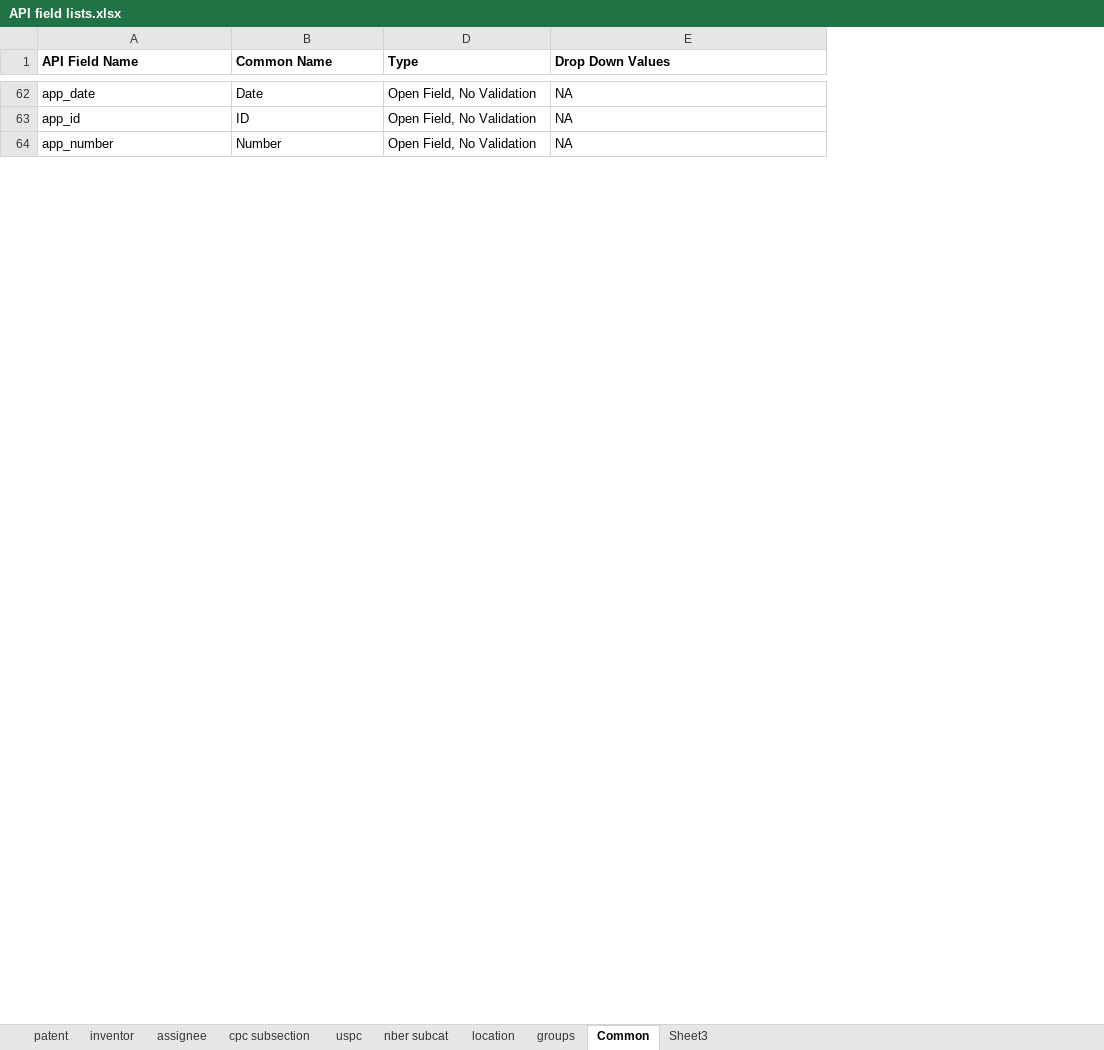
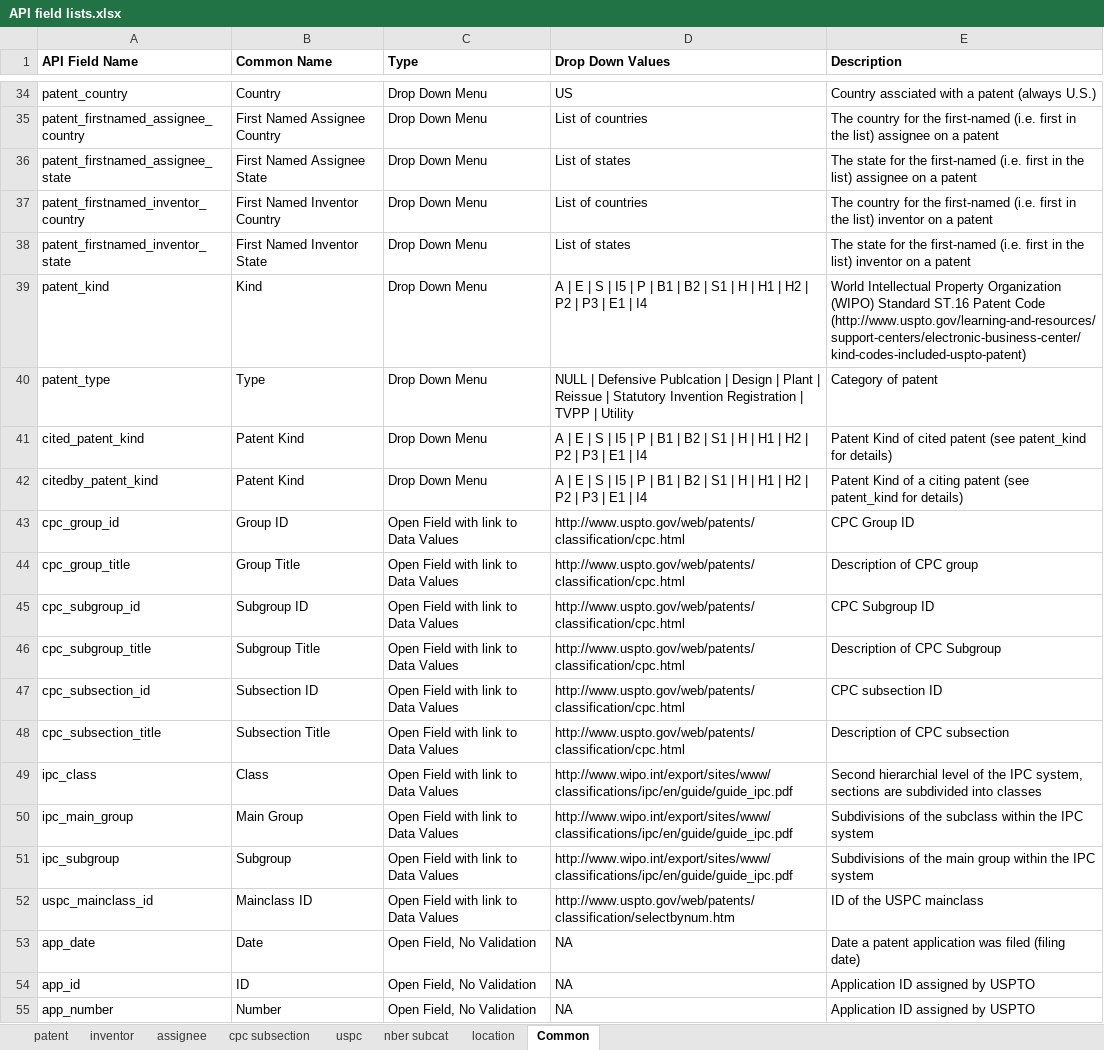
Before and after one commit to PatentsView/PatentsView-API, an Excel workbook: querymodule/doc/API field lists.xlsx, sheet Common, drawn as a sheet; only a part is shown, gaps mark what is left out; values as stored, in another font and other column widths than the file's, no borders; the diff covers the shown part only; the diff names each change by its address in the sheet, - before the commit and + after, or states it on an @@ line.

```diff
--- a/querymodule/doc/API field lists.xlsx (sheet Common)
+++ b/querymodule/doc/API field lists.xlsx (sheet Common)
@@ sheet tab hidden: groups @@
@@ sheet tab hidden: Sheet3 @@
+column E (Description), rows 53-55: Date a patent application was filed (filing date) | Application ID assigned by USPTO | Application ID assigned by USPTO
+row 34: patent_country | Country | Drop Down Menu | US | Country assciated with a patent (always U.S.)
+row 35: patent_firstnamed_assignee_country | First Named Assignee Country | Drop Down Menu | List of countries | The country for the first-named (i.e. first in the list) assignee on a patent
+row 36: patent_firstnamed_assignee_state | First Named Assignee State | Drop Down Menu | List of states | The state for the first-named (i.e. first in the list) assignee on a patent
+row 37: patent_firstnamed_inventor_country | First Named Inventor Country | Drop Down Menu | List of countries | The country for the first-named (i.e. first in the list) inventor on a patent
+row 38: patent_firstnamed_inventor_state | First Named Inventor State | Drop Down Menu | List of states | The state for the first-named (i.e. first in the list) inventor on a patent
+row 39: patent_kind | Kind | Drop Down Menu | A | E | S | I5 | P | B1 | B2 | S1 | H | H1 | H2 | P2 | P3 | E1 | I4 | World Intellectual Property Organization (WIPO) Standard ST.16 Patent Code (http://www.uspto.gov/learning-and-resources/support-centers/electronic-business-center/kind-codes-included-uspto-patent)
+row 40: patent_type | Type | Drop Down Menu | NULL | Defensive Publcation | Design | Plant | Reissue | Statutory Invention Registration | TVPP | Utility | Category of patent
+row 41: cited_patent_kind | Patent Kind | Drop Down Menu | A | E | S | I5 | P | B1 | B2 | S1 | H | H1 | H2 | P2 | P3 | E1 | I4 | Patent Kind of cited patent (see patent_kind for details)
+row 42: citedby_patent_kind | Patent Kind | Drop Down Menu | A | E | S | I5 | P | B1 | B2 | S1 | H | H1 | H2 | P2 | P3 | E1 | I4 | Patent Kind of a citing patent (see patent_kind for details)
+row 43: cpc_group_id | Group ID | Open Field with link to Data Values | http://www.uspto.gov/web/patents/classification/cpc.html | CPC Group ID
+row 44: cpc_group_title | Group Title | Open Field with link to Data Values | http://www.uspto.gov/web/patents/classification/cpc.html | Description of CPC group
+row 45: cpc_subgroup_id | Subgroup ID | Open Field with link to Data Values | http://www.uspto.gov/web/patents/classification/cpc.html | CPC Subgroup ID
+row 46: cpc_subgroup_title | Subgroup Title | Open Field with link to Data Values | http://www.uspto.gov/web/patents/classification/cpc.html | Description of CPC Subgroup
+row 47: cpc_subsection_id | Subsection ID | Open Field with link to Data Values | http://www.uspto.gov/web/patents/classification/cpc.html | CPC subsection ID
+row 48: cpc_subsection_title | Subsection Title | Open Field with link to Data Values | http://www.uspto.gov/web/patents/classification/cpc.html | Description of CPC subsection
+row 49: ipc_class | Class | Open Field with link to Data Values | http://www.wipo.int/export/sites/www/classifications/ipc/en/guide/guide_ipc.pdf | Second hierarchial level of the IPC system, sections are subdivided into classes
+row 50: ipc_main_group | Main Group | Open Field with link to Data Values | http://www.wipo.int/export/sites/www/classifications/ipc/en/guide/guide_ipc.pdf | Subdivisions of the subclass within the IPC system
+row 51: ipc_subgroup | Subgroup | Open Field with link to Data Values | http://www.wipo.int/export/sites/www/classifications/ipc/en/guide/guide_ipc.pdf | Subdivisions of the main group within the IPC system
+row 52: uspc_mainclass_id | Mainclass ID | Open Field with link to Data Values | http://www.uspto.gov/web/patents/classification/selectbynum.htm | ID of the USPC mainclass
```
Also changed, not shown: 28 added rows, 47 removed rows, 68 moved rows and 3 edited cells elsewhere in this sheet, sheet patent, sheet uspc, sheet location, sheet cpc subsection, sheet nber subcat, sheet assignee, 1 more sheet, formulas that keep their value, hidden cells.
